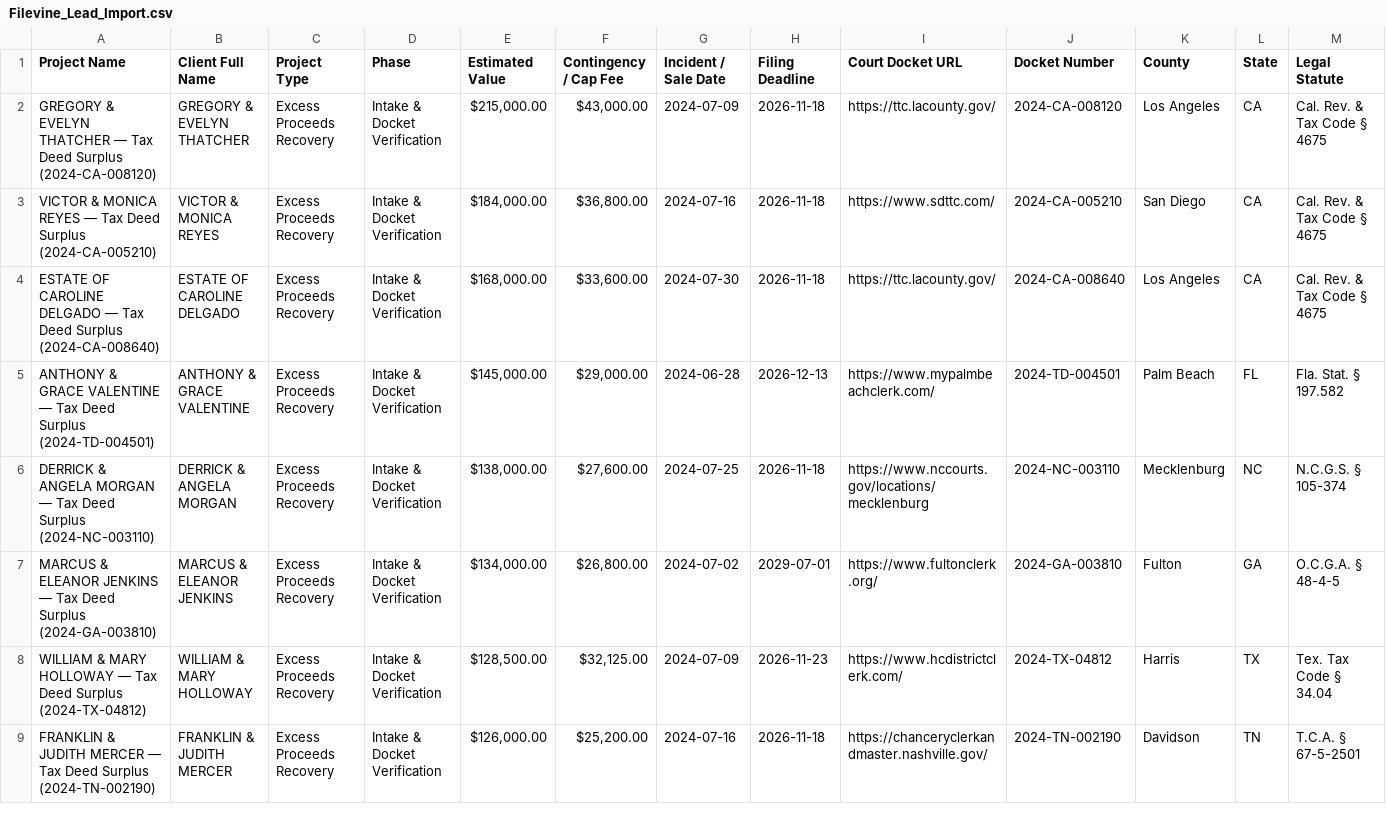
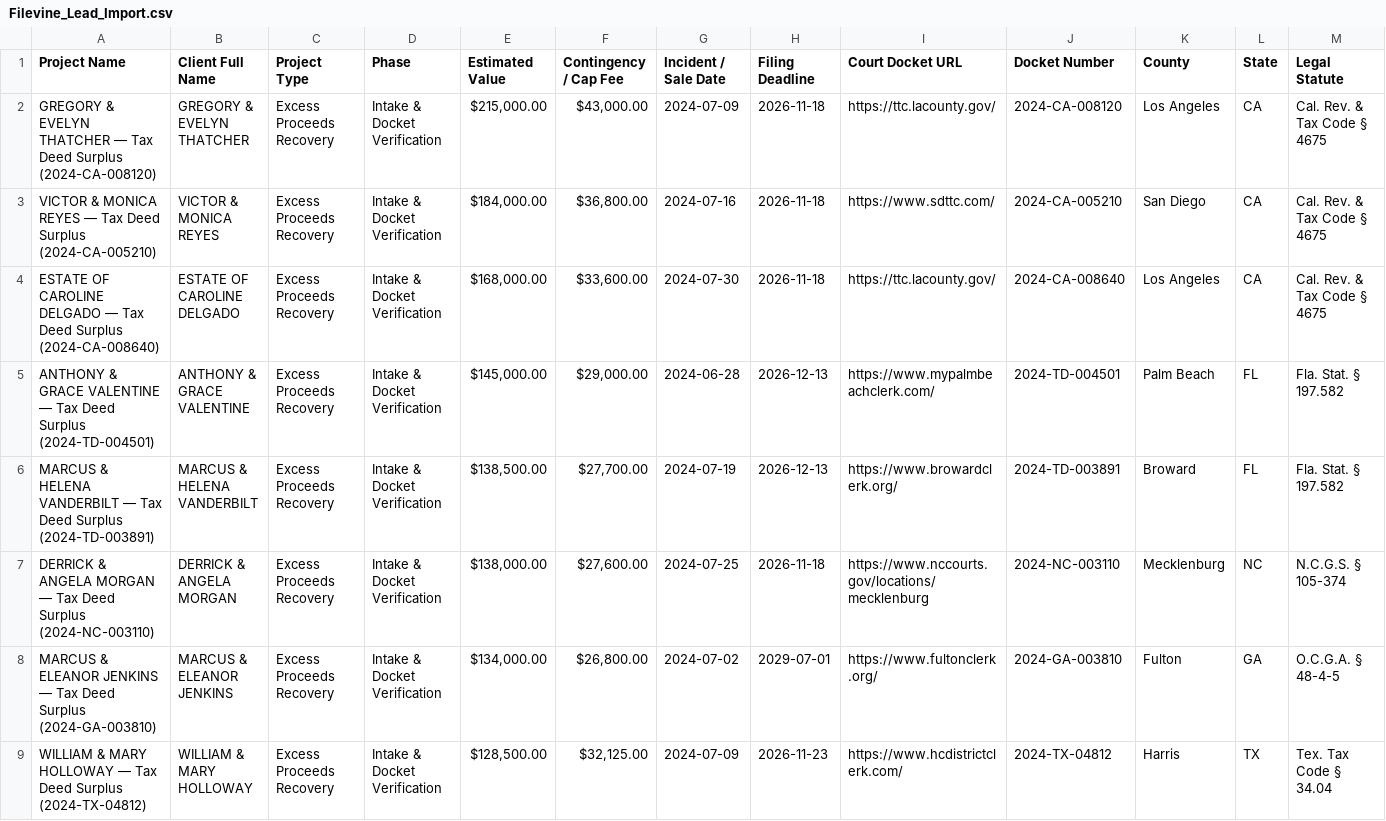
Before and after one commit to daveestaaqui/revenue-engine, a CSV file: exports/Filevine_Lead_Import.csv, drawn as a sheet; only a part is shown; the shorter side is filled out with more unchanged rows; the diff covers the shown part only; the diff names each change by its address in the sheet, - before the commit and + after, or states it on an @@ line.

```diff
--- a/exports/Filevine_Lead_Import.csv
+++ b/exports/Filevine_Lead_Import.csv
+row 6: MARCUS & HELENA VANDERBILT — Tax Deed Surplus (2024-TD-003891) | MARCUS & HELENA VANDERBILT | Excess Proceeds Recovery | Intake & Docket Verification | $138,500.00 | $27,700.00 | 2024-07-19 | 2026-12-13 | https://www.browardclerk.org/ | 2024-TD-003891 | Broward | FL | Fla. Stat. § 197.582
```
Also changed, not shown: 2 added rows elsewhere in this file, data/raw_florida_feed.csv, exports/Clio_Matter_Import.csv, 32 other files.
